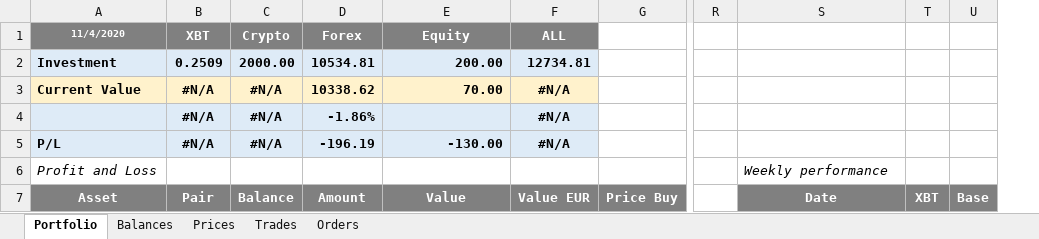
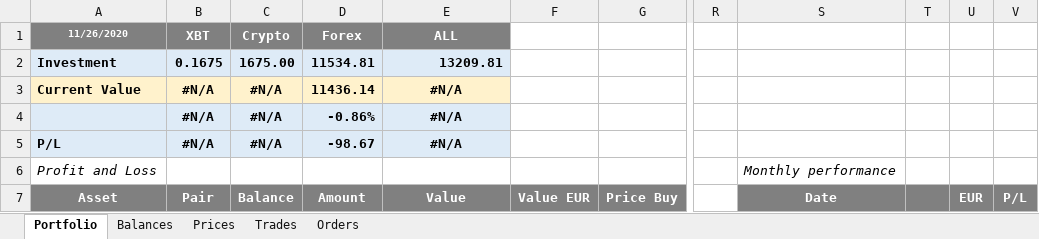
Before and after one commit to crackodeal/KrakenBot, an Excel workbook: KrakenExcel/documents/Portfolio.xlsm, sheet Portfolio, drawn as a sheet; only a part is shown, gaps mark what is left out; values as stored, in another font and other column widths than the file's, no borders; charts and pictures and conditional formats not drawn; removed rows and columns are numbered as before the commit, all else as after; rows hold the shown columns only; the diff covers the shown part only; the diff names each change by its address in the sheet, - before the commit and + after, or states it on an @@ line.

```diff
--- a/KrakenExcel/documents/Portfolio.xlsm (sheet Portfolio)
+++ b/KrakenExcel/documents/Portfolio.xlsm (sheet Portfolio)
-column T (XBT), empty
-column U (Base), empty
+column T, empty
+column U (EUR), empty
+column V (P/L), empty
-A1 (Asset): 11/4/2020
+A1 (Asset): 11/26/2020
-E1 (Value): Equity
+E1 (Value): ALL
-F1 (Value EUR): ALL
+F1 (Value EUR): (empty)
-F1 fill: #808080
+F1 fill: none
-B2 (Pair): 0.2509
+B2 (Pair): 0.1675
-C2 (Balance): 2000.00
+C2 (Balance): 1675.00
-D2 (Amount): 10534.81
+D2 (Amount): 11534.81
-E2 (Value): 200.00
+E2 (Value): 13209.81
-F2 (Value EUR): 12734.81
+F2 (Value EUR): (empty)
-F2 fill: #DEEBF7
+F2 fill: none
-D3 (Amount): 10338.62
+D3 (Amount): 11436.14
-E3 (Value): 70.00
+E3 (Value): #N/A
-E3 alignment: right
+E3 alignment: center
-F3 (Value EUR): #N/A
+F3 (Value EUR): (empty)
-F3 fill: #FFF2CC
+F3 fill: none
-row 4:  | #N/A | #N/A | -1.86% |  | #N/A
+row 4:  | #N/A | #N/A | -0.86% | #N/A
-D5 (Amount): -196.19
+D5 (Amount): -98.67
-E5 (Value): -130.00
+E5 (Value): #N/A
-E5 alignment: right
+E5 alignment: center
-F5 (Value EUR): #N/A
+F5 (Value EUR): (empty)
-F5 fill: #DEEBF7
+F5 fill: none
-S6 (Date): Weekly performance
+S6 (Date): Monthly performance
```
Also changed, not shown: 3 added rows, 12 removed rows, 60 edited cells and cell formats elsewhere in this sheet, sheet Trades, sheet Prices, sheet Orders, hidden cells.
